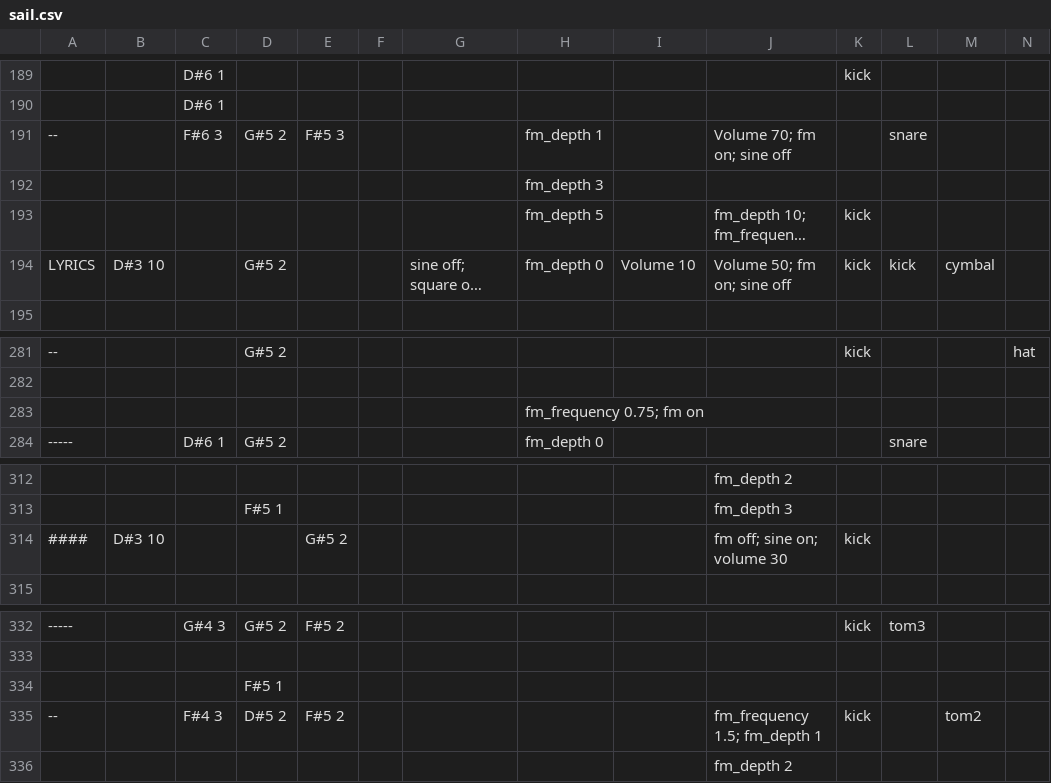
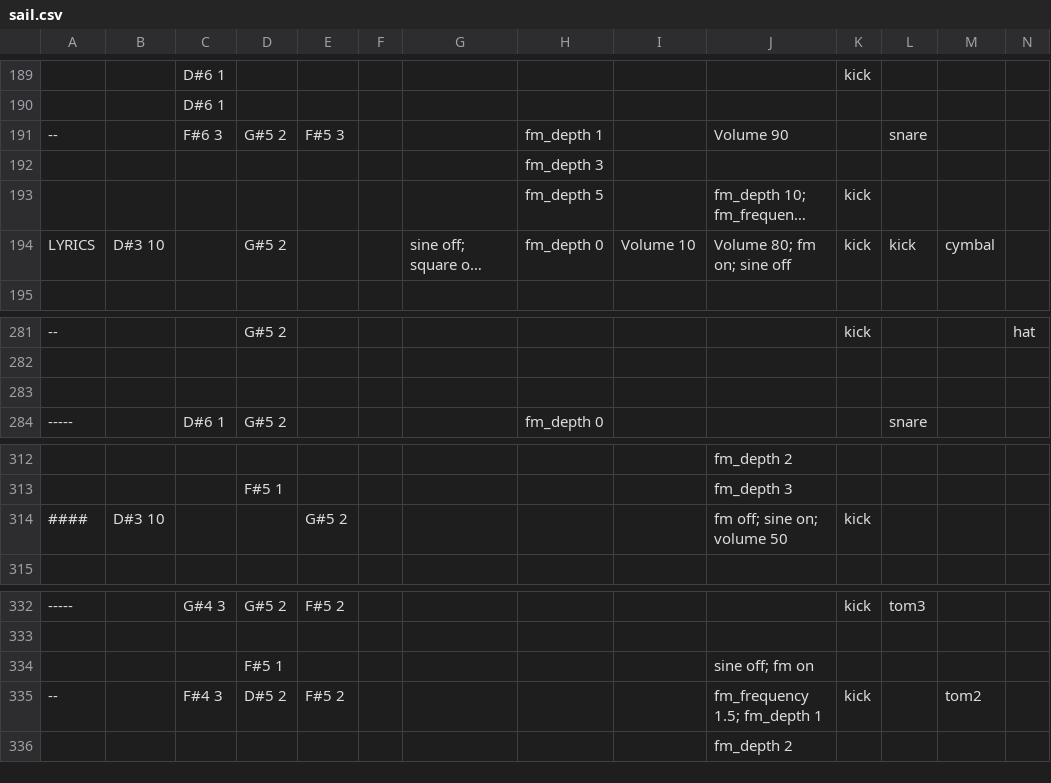
Before and after one commit to AJFaraday/NetworkEnsemble, a CSV file: sequences/tunes/sail.csv, drawn as a sheet; only a part is shown, gaps mark what is left out; long unchanged cells end in …; the diff covers the shown part only; the diff names each change by its address in the sheet, - before the commit and + after, or states it on an @@ line.

```diff
--- a/sequences/tunes/sail.csv
+++ b/sequences/tunes/sail.csv
-J191: Volume 70; fm on; sine off
+J191: Volume 90
-J194: Volume 50; fm on; sine off
+J194: Volume 80; fm on; sine off
-H283: fm_frequency 0.75; fm on
+H283: (empty)
-J314: fm off; sine on; volume 30
+J314: fm off; sine on; volume 50
-J334: (empty)
+J334: sine off; fm on
```
Also changed, not shown: 1 added row and 26 edited cells elsewhere in this file.
